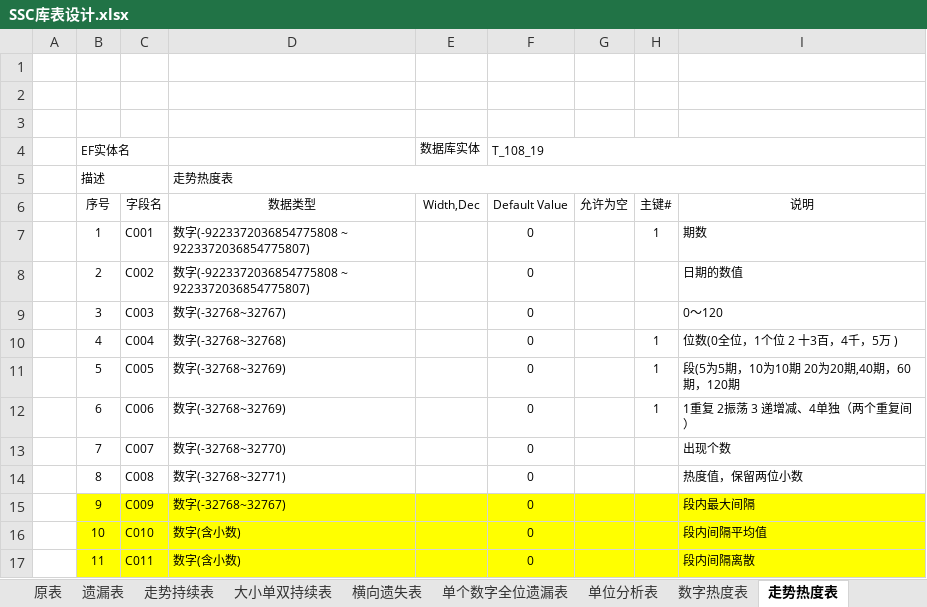
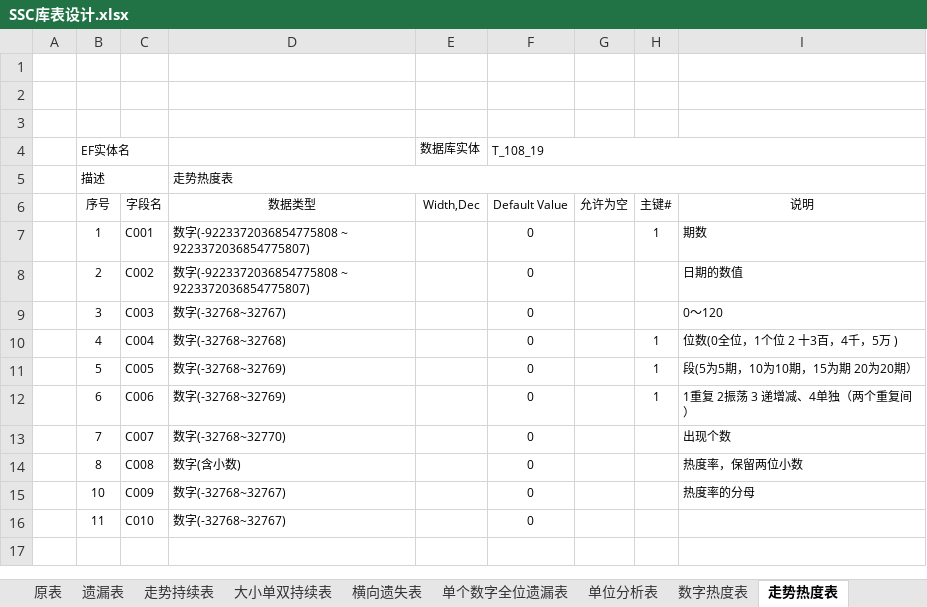
Before and after one commit to cqssc/ssc, an Excel workbook: Wendang/SSC库表设计.xlsx, sheet 走势热度表, drawn as a sheet; values as stored, in another font and other column widths than the file's, no borders; removed rows and columns are numbered as before the commit, all else as after; the diff names each change by its address in the sheet, - before the commit and + after, or states it on an @@ line.

```diff
--- a/Wendang/SSC库表设计.xlsx (sheet 走势热度表)
+++ b/Wendang/SSC库表设计.xlsx (sheet 走势热度表)
-I11 (说明): 段(5为5期，10为10期 20为20期,40期，60期，120期
+I11 (说明): 段(5为5期，10为10期，15为期 20为20期）
-D14 (数据类型): 数字(-32768~32771)
+D14 (数据类型): 数字(含小数)
-I14 (说明): 热度值，保留两位小数
+I14 (说明): 热度率，保留两位小数
-row 15:  | 9 | C009 | 数字(-32768~32767) |  | 0 |  |  | 段内最大间隔
-B15:I16 fill: #FFFF00
+B15:I16 fill: none
-C15 (字段名): C010
+C15 (字段名): C009
-D15:D16 (数据类型): 数字(含小数)
+D15:D16 (数据类型): 数字(-32768~32767)
-I15 (说明): 段内间隔平均值
+I15 (说明): 热度率的分母
-C16 (字段名): C011
+C16 (字段名): C010
-I16 (说明): 段内间隔离散
+I16 (说明): (empty)
```
Also changed, not shown: sheet 大小单双持续表, sheet 数字热度表, 4 other files.
